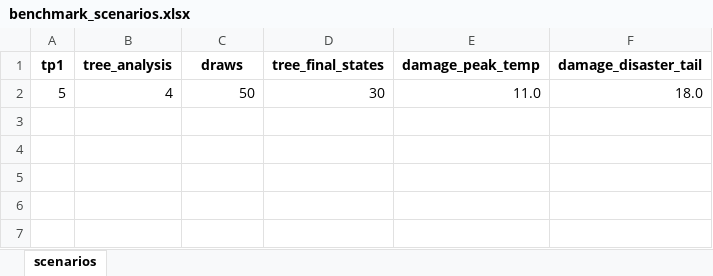
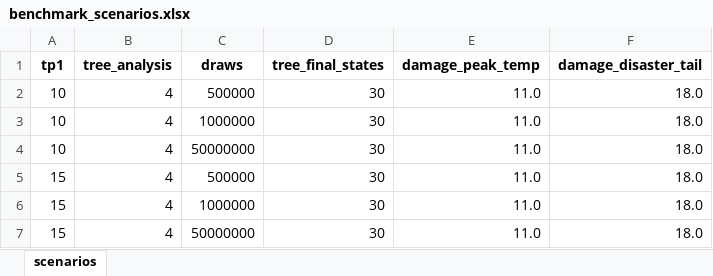
Before and after one commit to groxli/carbon_risk_model, an Excel workbook: benchmark_scenarios.xlsx, sheet scenarios, drawn as a sheet; values as stored, in another font and other column widths than the file's, no borders; the diff names each change by its address in the sheet, - before the commit and + after, or states it on an @@ line.

Commit message:
Added additional scenarios.

```diff
--- a/benchmark_scenarios.xlsx (sheet scenarios)
+++ b/benchmark_scenarios.xlsx (sheet scenarios)
-A2 (tp1): 5
+A2 (tp1): 10
-C2 (draws): 50
+C2 (draws): 500000
+row 3: 10 | 4 | 1000000 | 30 | 11.0 | 18.0
+row 4: 10 | 4 | 50000000 | 30 | 11.0 | 18.0
+row 5: 15 | 4 | 500000 | 30 | 11.0 | 18.0
+row 6: 15 | 4 | 1000000 | 30 | 11.0 | 18.0
+row 7: 15 | 4 | 50000000 | 30 | 11.0 | 18.0
```
